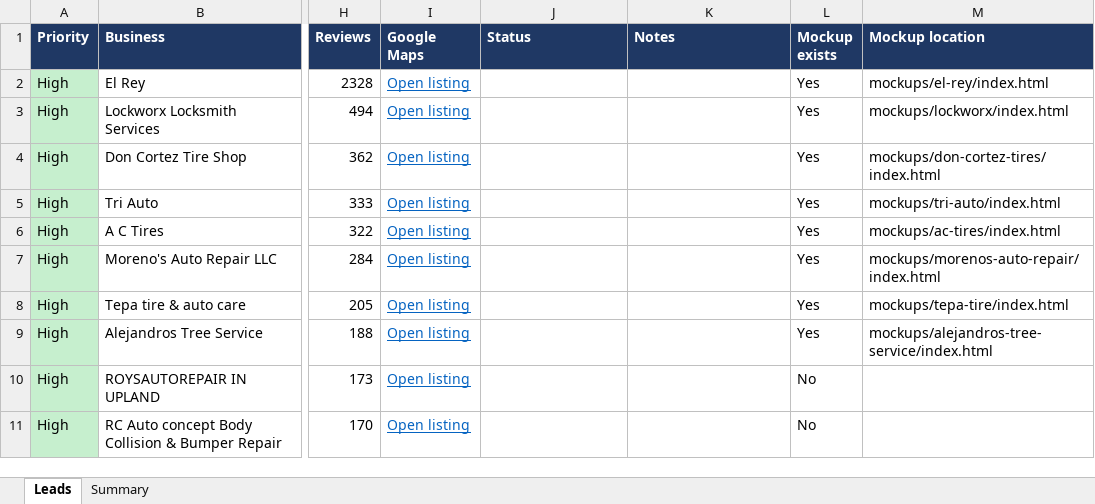
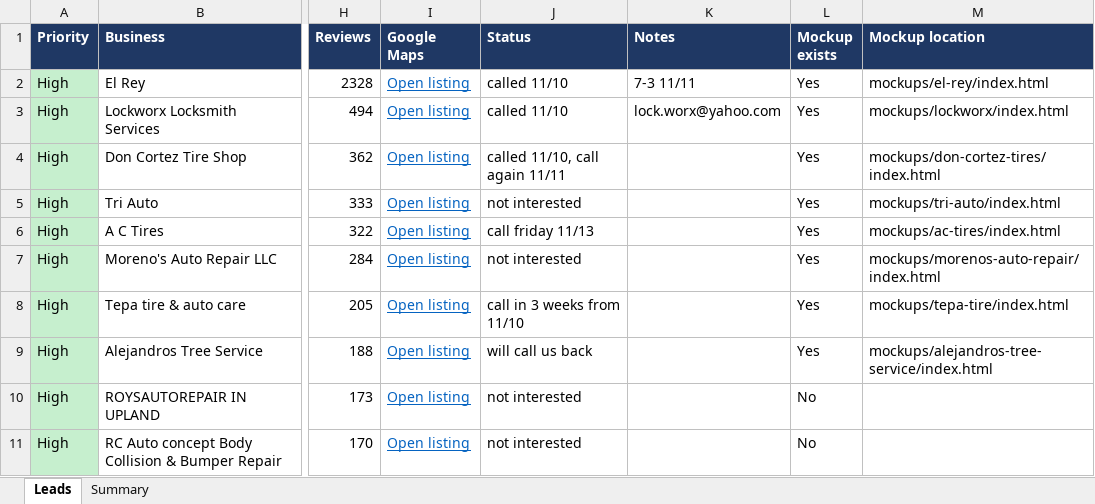
Before and after one commit to Phan-Vincent/Phan-Rodriguez-LLC, an Excel workbook: leads/West_IE_No_Website_Leads.xlsx, sheet Leads, drawn as a sheet; only a part is shown, gaps mark what is left out; values as stored, in another font and other column widths than the file's, no borders; conditional formats and table styles not drawn; the diff covers the shown part only; the diff names each change by its address in the sheet, - before the commit and + after, or states it on an @@ line.

```diff
--- a/leads/West_IE_No_Website_Leads.xlsx (sheet Leads)
+++ b/leads/West_IE_No_Website_Leads.xlsx (sheet Leads)
-J2:J3 (Status): (empty)
+J2:J3 (Status): called 11/10
-K2 (Notes): (empty)
+K2 (Notes): 7-3 11/11
-K3 (Notes): (empty)
+K3 (Notes): lock.worx@yahoo.com
-J4 (Status): (empty)
+J4 (Status): called 11/10, call again 11/11
-J5 (Status): (empty)
+J5 (Status): not interested
-J6 (Status): (empty)
+J6 (Status): call friday 11/13
-J7 (Status): (empty)
+J7 (Status): not interested
-J8 (Status): (empty)
+J8 (Status): call in 3 weeks from 11/10
-J9 (Status): (empty)
+J9 (Status): will call us back
-J10:J11 (Status): (empty)
+J10:J11 (Status): not interested
```
Also changed, not shown: 27 edited cells elsewhere in this sheet, 22 other files.
